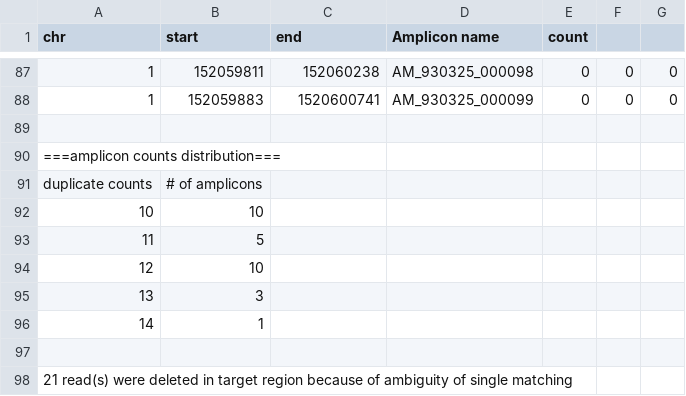
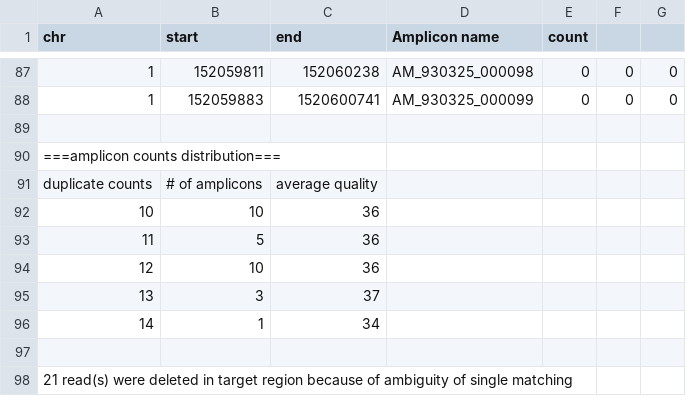
Before and after one commit to imgag/ngs-bits, a TSV file: src/tools-TEST/data_out/BamDeduplicateByBarcode_out10.tsv, drawn as a sheet; only a part is shown, gaps mark what is left out.

```diff
--- a/src/tools-TEST/data_out/BamDeduplicateByBarcode_out10.tsv
+++ b/src/tools-TEST/data_out/BamDeduplicateByBarcode_out10.tsv
@@ -90,8 +90,8 @@ chr 	start	end	Amplicon name	count
 ===amplicon counts distribution===
-duplicate counts	# of amplicons
-10	10
-11	5
-12	10
-13	3
-14	1
+duplicate counts	# of amplicons	average quality
+10	10	36
+11	5	36
+12	10	36
+13	3	37
+14	1	34
 
```
Also changed, not shown: src/tools-TEST/data_out/BamDeduplicateByBarcode_out11.tsv, src/tools-TEST/data_out/BamDeduplicateByBarcode_out4.tsv, 6 other files.
